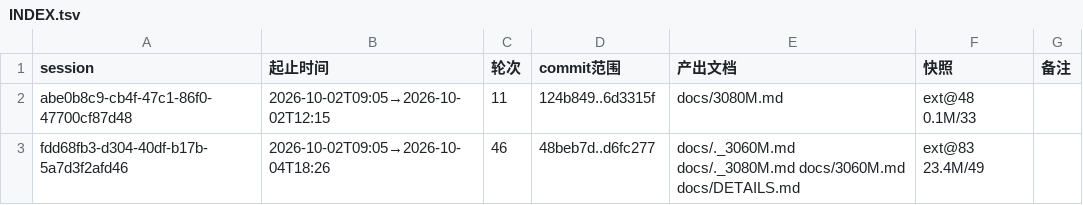
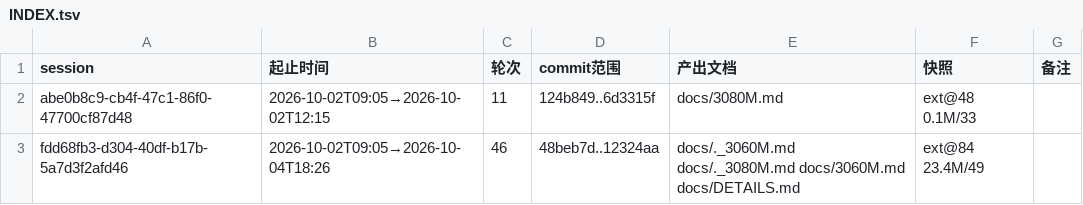
Before and after one commit to luweigen/Strata, a TSV file: _traj/INDEX.tsv, drawn as a sheet.

```diff
--- a/_traj/INDEX.tsv
+++ b/_traj/INDEX.tsv
@@ -2,2 +2,2 @@ session	起止时间	轮次	commit范围	产出文档	快照	备注
 abe0b8c9-cb4f-47c1-86f0-47700cf87d48	2026-10-02T09:05→2026-10-02T12:15	11	124b849..6d3315f	docs/3080M.md	ext@48 0.1M/33	
-fdd68fb3-d304-40df-b17b-5a7d3f2afd46	2026-10-02T09:05→2026-10-04T18:26	46	48beb7d..d6fc277	docs/._3060M.md docs/._3080M.md docs/3060M.md docs/DETAILS.md	ext@83 23.4M/49	
+fdd68fb3-d304-40df-b17b-5a7d3f2afd46	2026-10-02T09:05→2026-10-04T18:26	46	48beb7d..12324aa	docs/._3060M.md docs/._3080M.md docs/3060M.md docs/DETAILS.md	ext@84 23.4M/49	
```
Also changed, not shown: _traj/work/fdd68fb3-d304-40df-b17b-5a7d3f2afd46/MANIFEST.tsv, 3 other files.
